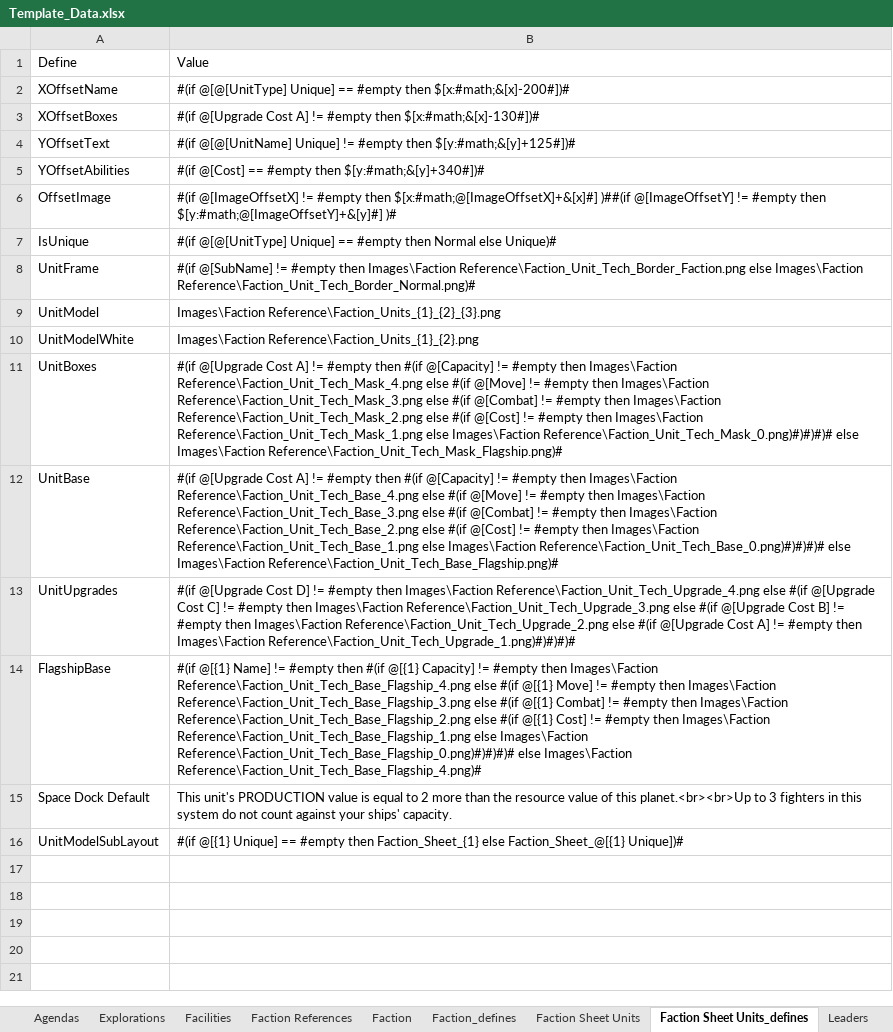
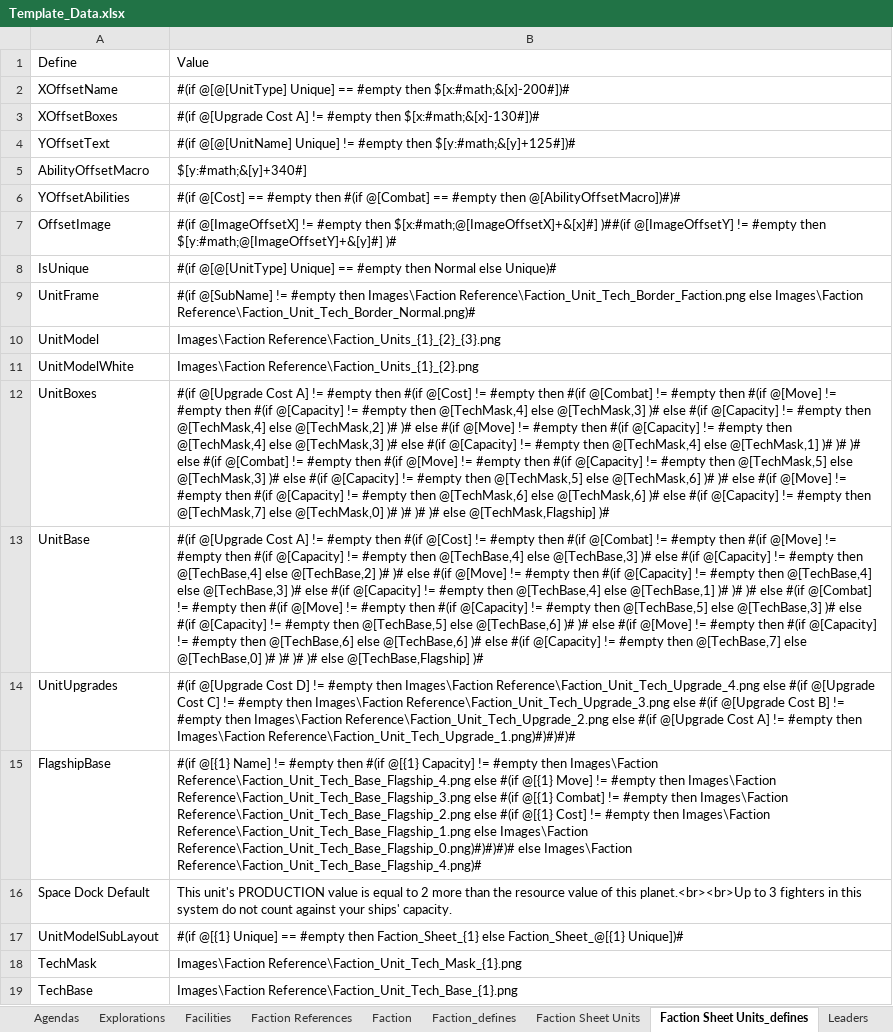
Before and after one commit to MarkVabulas/TI4Templates, an Excel workbook: Template_Data.xlsx, sheet Faction Sheet Units_defines, drawn as a sheet; values as stored, in another font and other column widths than the file's, no borders; addresses are those after the commit; the diff names each change by its address in the sheet, - before the commit and + after, or states it on an @@ line.

```diff
--- a/Template_Data.xlsx (sheet Faction Sheet Units_defines)
+++ b/Template_Data.xlsx (sheet Faction Sheet Units_defines)
+row 5: AbilityOffsetMacro | $[y:#math;&[y]+340#]
-B6: …#empty then $[y:#math;&[y]+340#])#
+B6: …#empty then #(if @[Combat] == #empty then @[AbilityOffsetMacro])#)#
-B12: …then #(if @[Capacity] != #empty then Images\Faction Reference\Faction_Unit_Tech_Mask_4.png else #(if @[Move] != #empty then Images\Faction Reference\Faction_Unit_Tech_Mask_3.png else #(if @[Combat] != #empty then Images\Faction Reference\Faction_Unit_Tech_Mask_2.png else #(if @[Cost] != #empty then Images\Faction Reference\Faction_Unit_Tech_Mask_1.png else Images\Faction Reference\Faction_Unit_Tech_Mask_0.png)#)#)#)# else Images\Faction Reference\Faction_Unit_Tech_Mask_Flagship.png)#
+B12: …then #(if @[Cost] != #empty then #(if @[Combat] != #empty then #(if @[Move] != #empty then #(if @[Capacity] != #empty then @[TechMask,4] else @[TechMask,3] )# else #(if @[Capacity] != #empty then @[TechMask,4] else @[TechMask,2] )# )# else #(if @[Move] != #empty then #(if @[Capacity] != #empty then @[TechMask,4] else @[TechMask,3] )# else #(if @[Capacity] != #empty then @[TechMask,4] else @[TechMask,1] )# )# )# else #(if @[Combat] != #empty then #(if @[Move] != #empty then #(if @[Capacity] != #empty then @[TechMask,5] else @[TechMask,3] )# else #(if @[Capacity] != #empty then @[TechMask,5] else @[TechMask,6] )# )# else #(if @[Move] != #empty then #(if @[Capacity] != #empty then @[TechMask,6] else @[TechMask,6] )# else #(if @[Capacity] != #empty then @[TechMask,7] else @[TechMask,0] )# )# )# )# else @[TechMask,Flagship] )#
-B13: …then #(if @[Capacity] != #empty then Images\Faction Reference\Faction_Unit_Tech_Base_4.png else #(if @[Move] != #empty then Images\Faction Reference\Faction_Unit_Tech_Base_3.png else #(if @[Combat] != #empty then Images\Faction Reference\Faction_Unit_Tech_Base_2.png else #(if @[Cost] != #empty then Images\Faction Reference\Faction_Unit_Tech_Base_1.png else Images\Faction Reference\Faction_Unit_Tech_Base_0.png)#)#)#)# else Images\Faction Reference\Faction_Unit_Tech_Base_Flagship.png)#
+B13: …then #(if @[Cost] != #empty then #(if @[Combat] != #empty then #(if @[Move] != #empty then #(if @[Capacity] != #empty then @[TechBase,4] else @[TechBase,3] )# else #(if @[Capacity] != #empty then @[TechBase,4] else @[TechBase,2] )# )# else #(if @[Move] != #empty then #(if @[Capacity] != #empty then @[TechBase,4] else @[TechBase,3] )# else #(if @[Capacity] != #empty then @[TechBase,4] else @[TechBase,1] )# )# )# else #(if @[Combat] != #empty then #(if @[Move] != #empty then #(if @[Capacity] != #empty then @[TechBase,5] else @[TechBase,3] )# else #(if @[Capacity] != #empty then @[TechBase,5] else @[TechBase,6] )# )# else #(if @[Move] != #empty then #(if @[Capacity] != #empty then @[TechBase,6] else @[TechBase,6] )# else #(if @[Capacity] != #empty then @[TechBase,7] else @[TechBase,0] )# )# )# )# else @[TechBase,Flagship] )#
+row 18: TechMask | Images\Faction Reference\Faction_Unit_Tech_Mask_{1}.png
+row 19: TechBase | Images\Faction Reference\Faction_Unit_Tech_Base_{1}.png
```
Also changed, not shown: sheet Faction Sheet Units, sheet Actions, sheet Faction, 4 other files.
